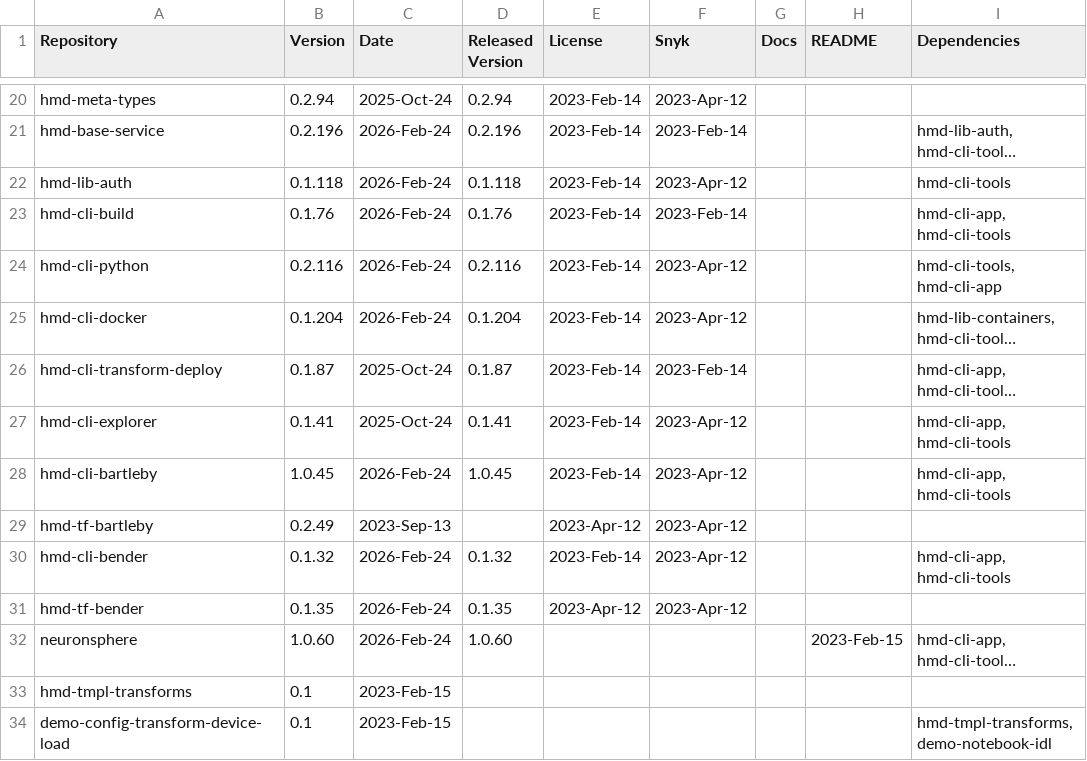
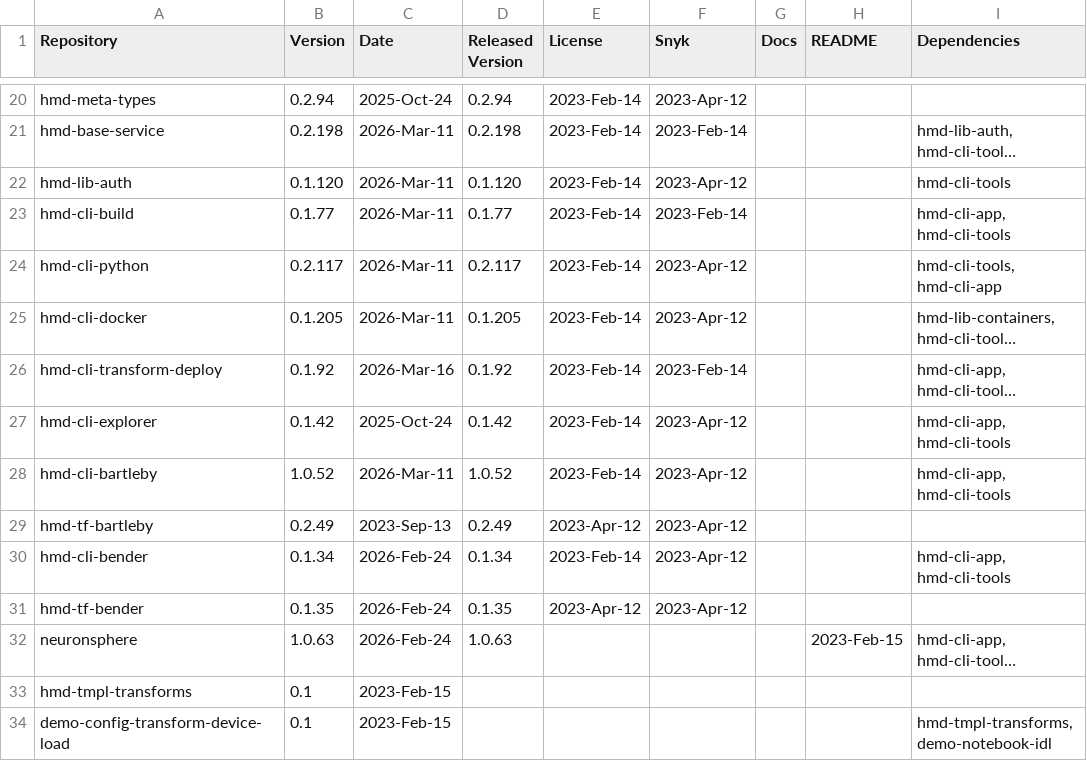
Before and after one commit to NeuronSphere/hmd-docs-public-release, a CSV file: src/data/open_binaries.csv, drawn as a sheet; only a part is shown, gaps mark what is left out; long unchanged cells end in …; the diff covers the shown part only; the diff names each change by its address in the sheet, - before the commit and + after, or states it on an @@ line.

Commit message:
fix: update versions and release dates in open_binaries.csv

```diff
--- a/src/data/open_binaries.csv
+++ b/src/data/open_binaries.csv
-B21 (Version): 0.2.196
+B21 (Version): 0.2.198
-C21:C25 (Date): 2026-Feb-24
+C21:C25 (Date): 2026-Mar-11
-D21 (Released Version): 0.2.196
+D21 (Released Version): 0.2.198
-B22 (Version): 0.1.118
+B22 (Version): 0.1.120
-D22 (Released Version): 0.1.118
+D22 (Released Version): 0.1.120
-B23 (Version): 0.1.76
+B23 (Version): 0.1.77
-D23 (Released Version): 0.1.76
+D23 (Released Version): 0.1.77
-B24 (Version): 0.2.116
+B24 (Version): 0.2.117
-D24 (Released Version): 0.2.116
+D24 (Released Version): 0.2.117
-B25 (Version): 0.1.204
+B25 (Version): 0.1.205
-D25 (Released Version): 0.1.204
+D25 (Released Version): 0.1.205
-B26 (Version): 0.1.87
+B26 (Version): 0.1.92
-C26 (Date): 2025-Oct-24
+C26 (Date): 2026-Mar-16
-D26 (Released Version): 0.1.87
+D26 (Released Version): 0.1.92
-B27 (Version): 0.1.41
+B27 (Version): 0.1.42
-D27 (Released Version): 0.1.41
+D27 (Released Version): 0.1.42
-B28 (Version): 1.0.45
+B28 (Version): 1.0.52
-C28 (Date): 2026-Feb-24
+C28 (Date): 2026-Mar-11
-D28 (Released Version): 1.0.45
+D28 (Released Version): 1.0.52
-D29 (Released Version): (empty)
+D29 (Released Version): 0.2.49
-B30 (Version): 0.1.32
+B30 (Version): 0.1.34
-D30 (Released Version): 0.1.32
+D30 (Released Version): 0.1.34
-B32 (Version): 1.0.60
+B32 (Version): 1.0.63
-D32 (Released Version): 1.0.60
+D32 (Released Version): 1.0.63
```
Also changed, not shown: 3 added rows and 53 edited cells elsewhere in this file.
